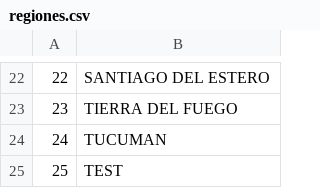
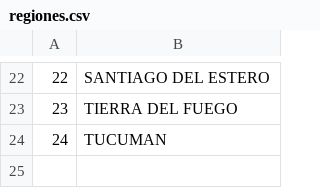
Before and after one commit to KakuInnovation/LPG, a CSV file: db/regiones.csv, drawn as a sheet; only a part is shown, gaps mark what is left out.

```diff
--- a/db/regiones.csv
+++ b/db/regiones.csv
@@ -24,2 +24 @@
 24;TUCUMAN
-25;TEST
```
Also changed, not shown: 4 other files.
